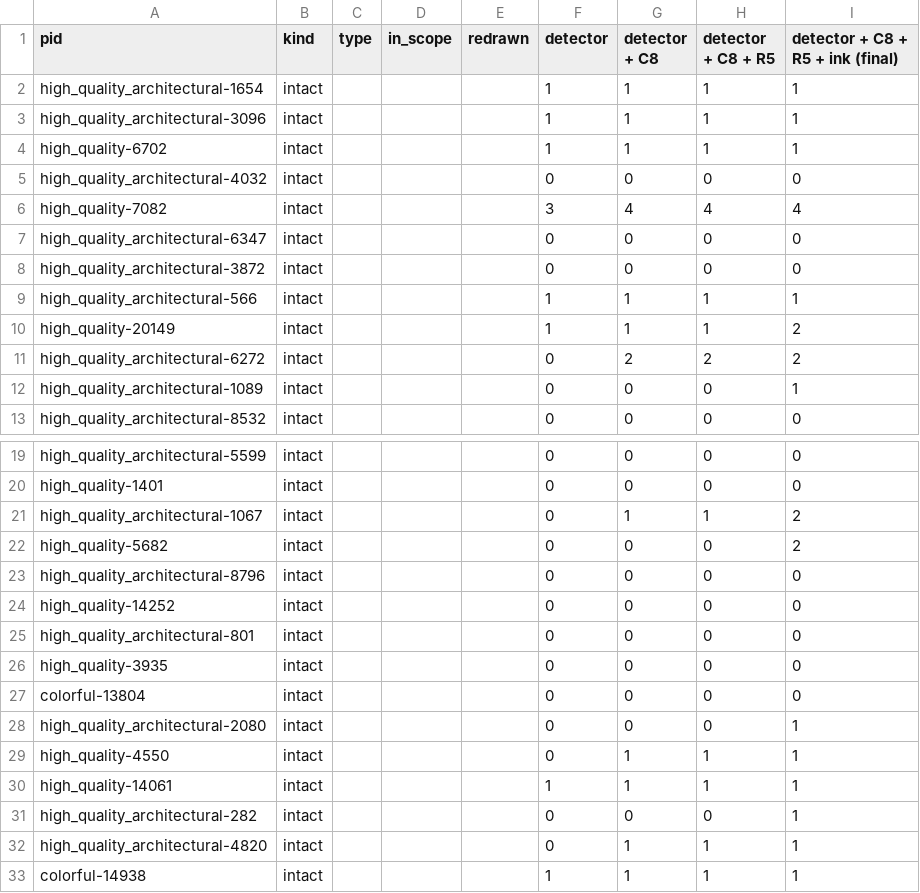
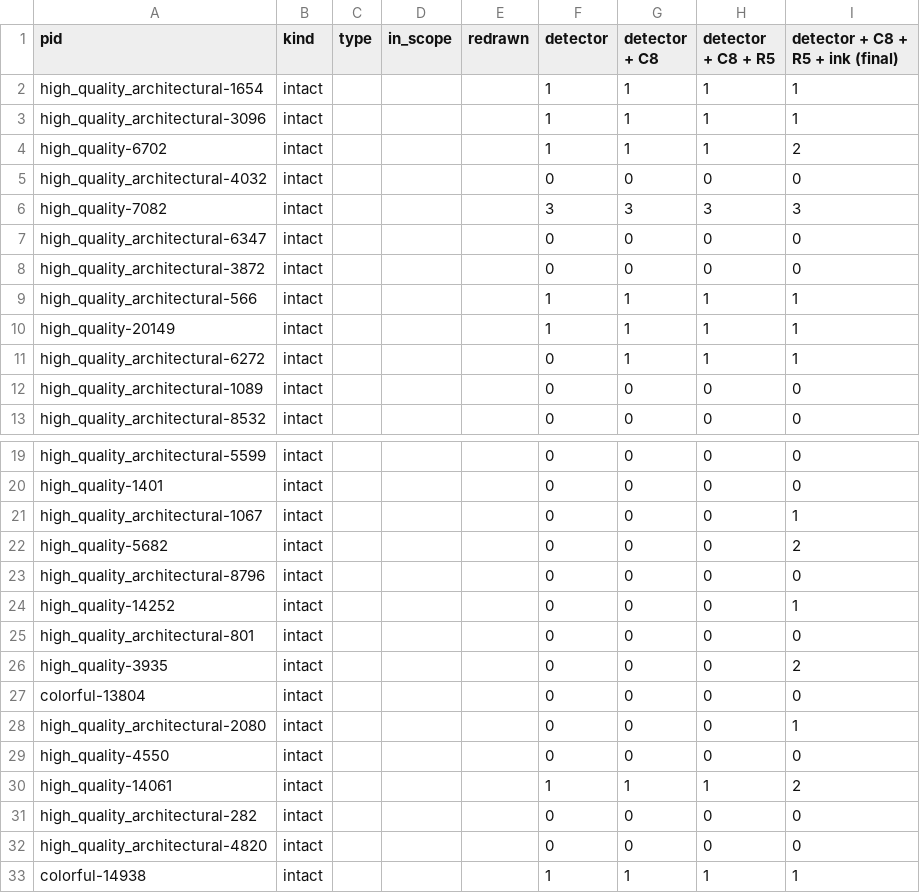
Before and after one commit to venkyc007/floorplan-diffusion, a CSV file: outputs/stage2/image_eval_cases.csv, drawn as a sheet; only a part is shown, gaps mark what is left out; the diff covers the shown part only.

```diff
--- a/outputs/stage2/image_eval_cases.csv
+++ b/outputs/stage2/image_eval_cases.csv
@@ -3,5 +3,5 @@ high_quality_architectural-1654,intact,,,,1,1,1,1
 high_quality_architectural-3096,intact,,,,1,1,1,1
-high_quality-6702,intact,,,,1,1,1,1
+high_quality-6702,intact,,,,1,1,1,2
 high_quality_architectural-4032,intact,,,,0,0,0,0
-high_quality-7082,intact,,,,3,4,4,4
+high_quality-7082,intact,,,,3,3,3,3
 high_quality_architectural-6347,intact,,,,0,0,0,0
@@ -9,5 +9,5 @@ high_quality_architectural-3872,intact,,,,0,0,0,0
 high_quality_architectural-566,intact,,,,1,1,1,1
-high_quality-20149,intact,,,,1,1,1,2
-high_quality_architectural-6272,intact,,,,0,2,2,2
-high_quality_architectural-1089,intact,,,,0,0,0,1
+high_quality-20149,intact,,,,1,1,1,1
+high_quality_architectural-6272,intact,,,,0,1,1,1
+high_quality_architectural-1089,intact,,,,0,0,0,0
 high_quality_architectural-8532,intact,,,,0,0,0,0
@@ -20,14 +20,14 @@ high_quality_architectural-5599,intact,,,,0,0,0,0
 high_quality-1401,intact,,,,0,0,0,0
-high_quality_architectural-1067,intact,,,,0,1,1,2
+high_quality_architectural-1067,intact,,,,0,0,0,1
 high_quality-5682,intact,,,,0,0,0,2
 high_quality_architectural-8796,intact,,,,0,0,0,0
-high_quality-14252,intact,,,,0,0,0,0
+high_quality-14252,intact,,,,0,0,0,1
 high_quality_architectural-801,intact,,,,0,0,0,0
-high_quality-3935,intact,,,,0,0,0,0
+high_quality-3935,intact,,,,0,0,0,2
 colorful-13804,intact,,,,0,0,0,0
 high_quality_architectural-2080,intact,,,,0,0,0,1
-high_quality-4550,intact,,,,0,1,1,1
-high_quality-14061,intact,,,,1,1,1,1
-high_quality_architectural-282,intact,,,,0,0,0,1
-high_quality_architectural-4820,intact,,,,0,1,1,1
+high_quality-4550,intact,,,,0,0,0,0
+high_quality-14061,intact,,,,1,1,1,2
+high_quality_architectural-282,intact,,,,0,0,0,0
+high_quality_architectural-4820,intact,,,,0,0,0,0
 colorful-14938,intact,,,,1,1,1,1
```
Also changed, not shown: 27 edited cells elsewhere in this file, 5 other files.
